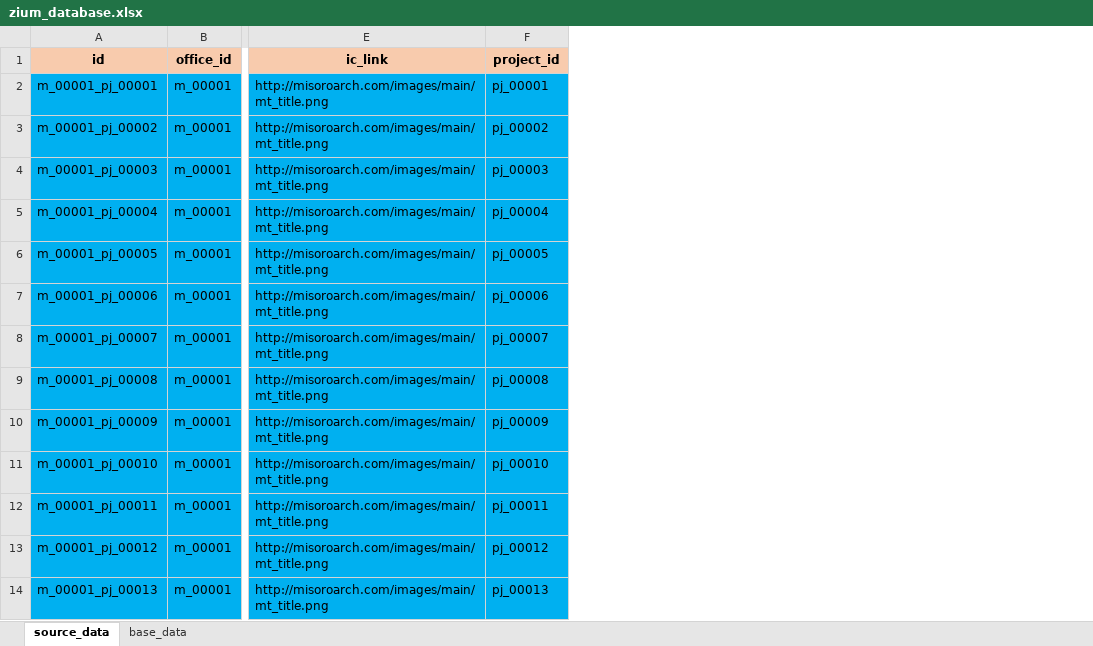
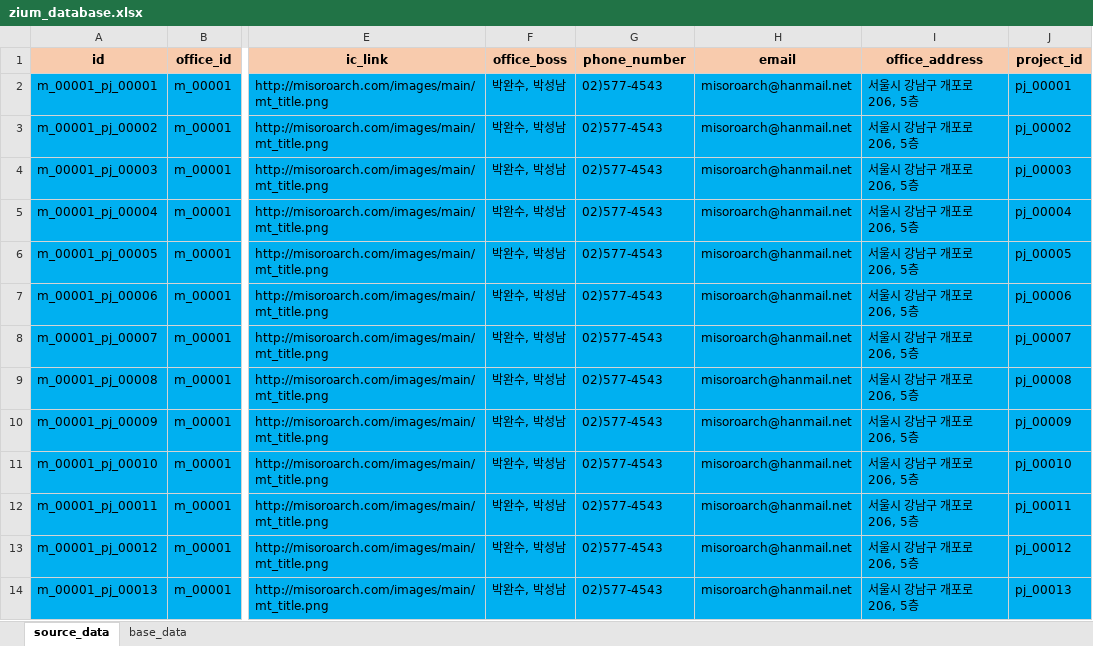
Before and after one commit to ihwani/zium_database, an Excel workbook: zium_database.xlsx, sheet source_data, drawn as a sheet; only a part is shown, gaps mark what is left out; values as stored, in another font and other column widths than the file's, no borders; the diff names each change by its address in the sheet, - before the commit and + after, or states it on an @@ line.

```diff
--- a/zium_database.xlsx (sheet source_data)
+++ b/zium_database.xlsx (sheet source_data)
+column F (office_boss), rows 2-14: all 박완수, 박성남
+column G (phone_number), rows 2-14: all 02)577-4543
+column H (email), rows 2-14: all misoroarch@hanmail.net
+column I (office_address), rows 2-14: all 서울시 강남구 개포로 206, 5층
```
Also changed, not shown: sheet base_data, formulas that keep their value, 3 other files.
